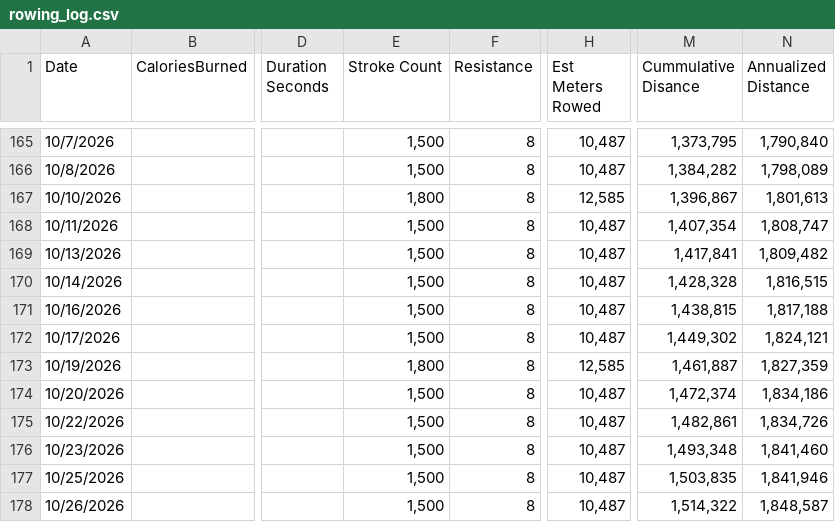
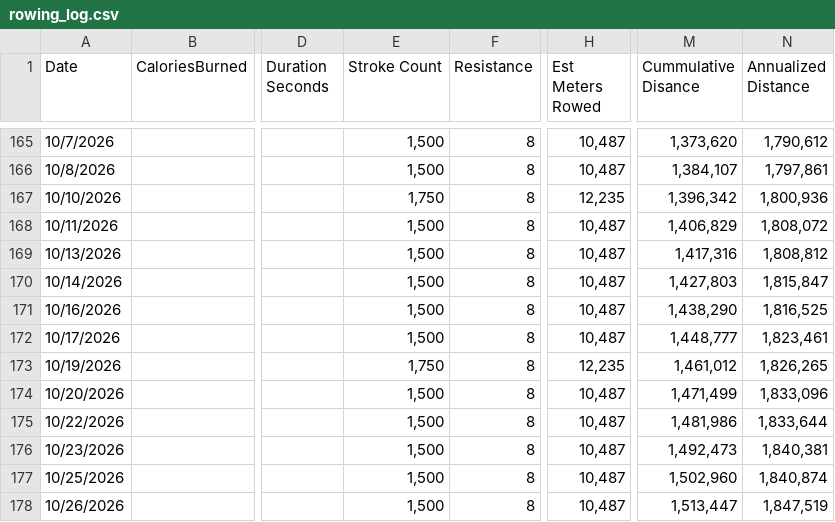
Before and after one commit to kramztloh/rowing-dashboard-data, a CSV file: rowing_log.csv, drawn as a sheet; only a part is shown, gaps mark what is left out; the diff covers the shown part only; the diff names each change by its address in the sheet, - before the commit and + after, or states it on an @@ line.

```diff
--- a/rowing_log.csv
+++ b/rowing_log.csv
-M165 (Cummulative Disance): 1,373,795
+M165 (Cummulative Disance): 1,373,620
-N165 (Annualized Distance): 1,790,840
+N165 (Annualized Distance): 1,790,612
-M166 (Cummulative Disance): 1,384,282
+M166 (Cummulative Disance): 1,384,107
-N166 (Annualized Distance): 1,798,089
+N166 (Annualized Distance): 1,797,861
-E167 (Stroke Count): 1,800
+E167 (Stroke Count): 1,750
-H167 (Est Meters Rowed): 12,585
+H167 (Est Meters Rowed): 12,235
-M167 (Cummulative Disance): 1,396,867
+M167 (Cummulative Disance): 1,396,342
-N167 (Annualized Distance): 1,801,613
+N167 (Annualized Distance): 1,800,936
-M168 (Cummulative Disance): 1,407,354
+M168 (Cummulative Disance): 1,406,829
-N168 (Annualized Distance): 1,808,747
+N168 (Annualized Distance): 1,808,072
-M169 (Cummulative Disance): 1,417,841
+M169 (Cummulative Disance): 1,417,316
-N169 (Annualized Distance): 1,809,482
+N169 (Annualized Distance): 1,808,812
-M170 (Cummulative Disance): 1,428,328
+M170 (Cummulative Disance): 1,427,803
-N170 (Annualized Distance): 1,816,515
+N170 (Annualized Distance): 1,815,847
-M171 (Cummulative Disance): 1,438,815
+M171 (Cummulative Disance): 1,438,290
-N171 (Annualized Distance): 1,817,188
+N171 (Annualized Distance): 1,816,525
-M172 (Cummulative Disance): 1,449,302
+M172 (Cummulative Disance): 1,448,777
-N172 (Annualized Distance): 1,824,121
+N172 (Annualized Distance): 1,823,461
-E173 (Stroke Count): 1,800
+E173 (Stroke Count): 1,750
-H173 (Est Meters Rowed): 12,585
+H173 (Est Meters Rowed): 12,235
-M173 (Cummulative Disance): 1,461,887
+M173 (Cummulative Disance): 1,461,012
-N173 (Annualized Distance): 1,827,359
+N173 (Annualized Distance): 1,826,265
-M174 (Cummulative Disance): 1,472,374
+M174 (Cummulative Disance): 1,471,499
-N174 (Annualized Distance): 1,834,186
+N174 (Annualized Distance): 1,833,096
-M175 (Cummulative Disance): 1,482,861
+M175 (Cummulative Disance): 1,481,986
-N175 (Annualized Distance): 1,834,726
+N175 (Annualized Distance): 1,833,644
-M176 (Cummulative Disance): 1,493,348
+M176 (Cummulative Disance): 1,492,473
-N176 (Annualized Distance): 1,841,460
+N176 (Annualized Distance): 1,840,381
-M177 (Cummulative Disance): 1,503,835
+M177 (Cummulative Disance): 1,502,960
-N177 (Annualized Distance): 1,841,946
+N177 (Annualized Distance): 1,840,874
-M178 (Cummulative Disance): 1,514,322
+M178 (Cummulative Disance): 1,513,447
-N178 (Annualized Distance): 1,848,587
+N178 (Annualized Distance): 1,847,519
```
Also changed, not shown: 133 edited cells elsewhere in this file.
